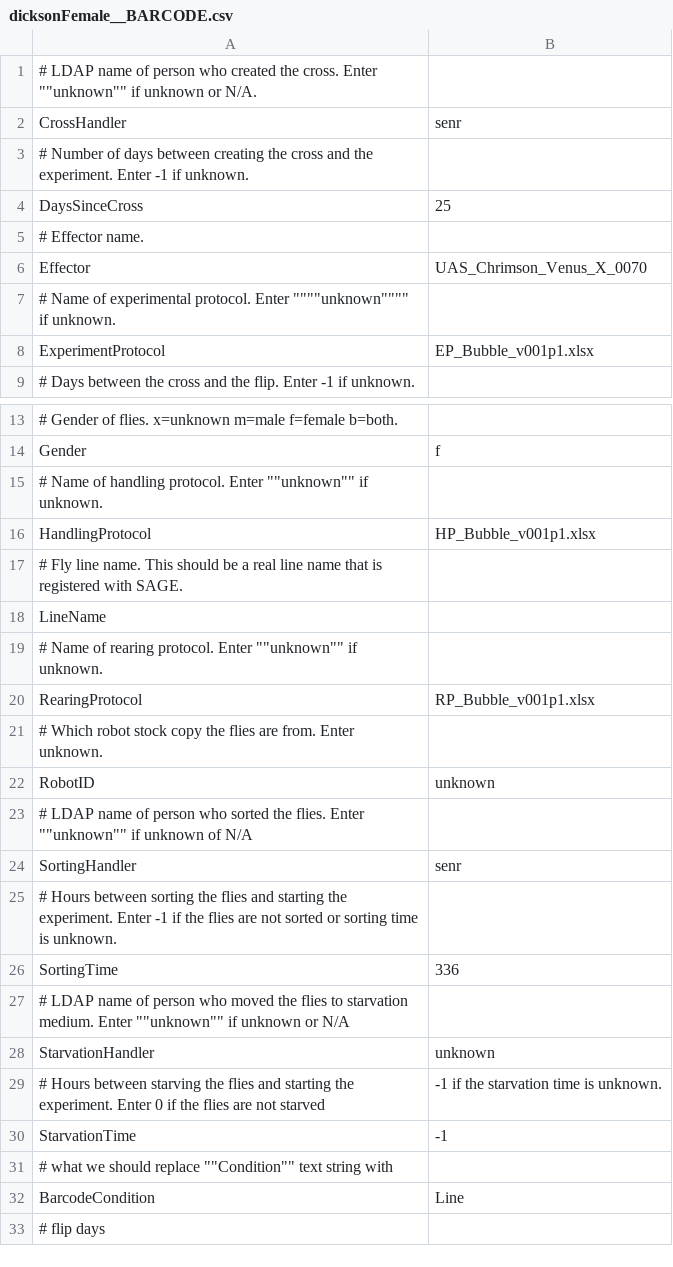
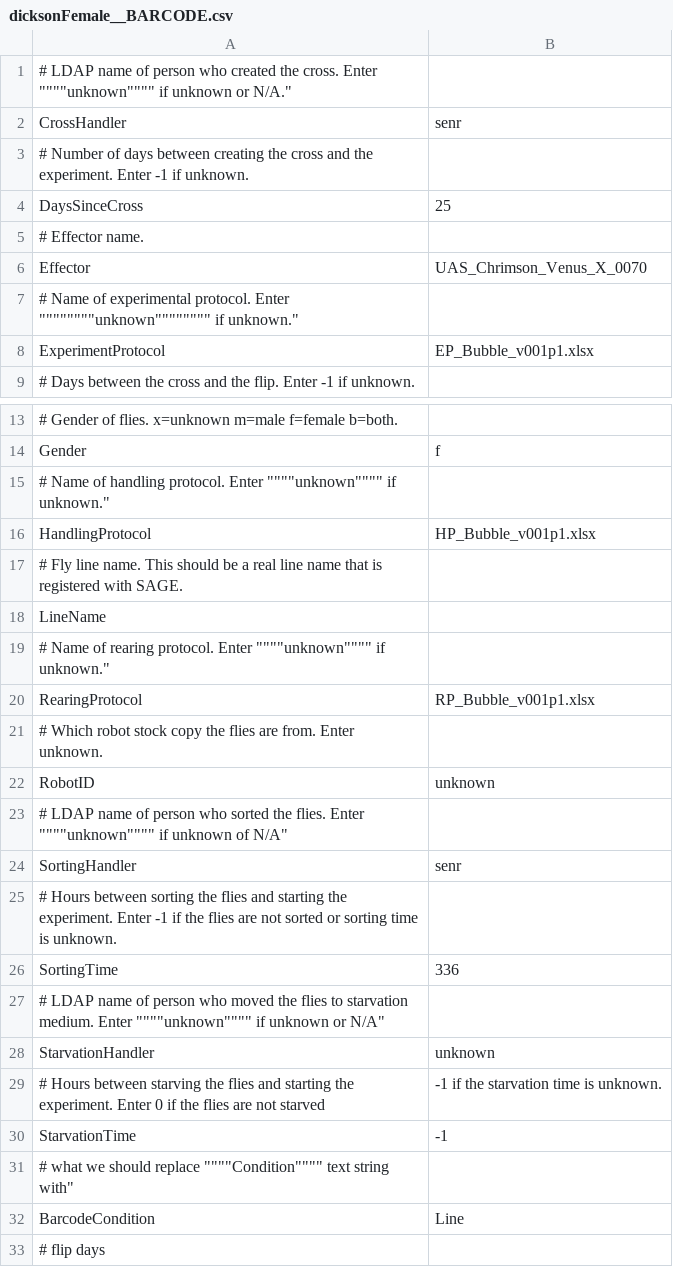
Before and after one commit to arobie/FlyBubbleParamFiles, a CSV file: ConditionFiles/dicksonFemale__BARCODE.csv, drawn as a sheet; only a part is shown, gaps mark what is left out; the diff names each change by its address in the sheet, - before the commit and + after, or states it on an @@ line.

Commit message:
fixed dickson condition files

```diff
--- a/ConditionFiles/dicksonFemale__BARCODE.csv
+++ b/ConditionFiles/dicksonFemale__BARCODE.csv
-A1: …cross. Enter ""unknown"" if unknown or N/A.
+A1: …cross. Enter """"unknown"""" if unknown or N/A."
-A7: …protocol. Enter """"unknown"""" if unknown.
+A7: …protocol. Enter """"""""unknown"""""""" if unknown."
-A15: …protocol. Enter ""unknown"" if unknown.
+A15: …protocol. Enter """"unknown"""" if unknown."
-A19: …protocol. Enter ""unknown"" if unknown.
+A19: …protocol. Enter """"unknown"""" if unknown."
-A23: …flies. Enter ""unknown"" if unknown of N/A
+A23: …flies. Enter """"unknown"""" if unknown of N/A"
-A27: …medium. Enter ""unknown"" if unknown or N/A
+A27: …medium. Enter """"unknown"""" if unknown or N/A"
-A31: …should replace ""Condition"" text string with
+A31: …should replace """"Condition"""" text string with"
```
Also changed, not shown: ConditionFiles/dicksonMale__BARCODE.csv, 2 other files.
